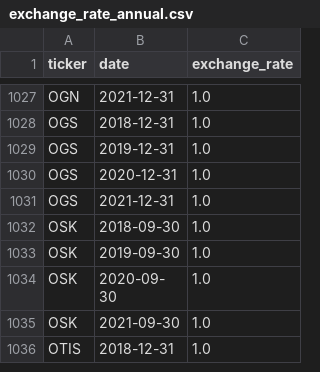
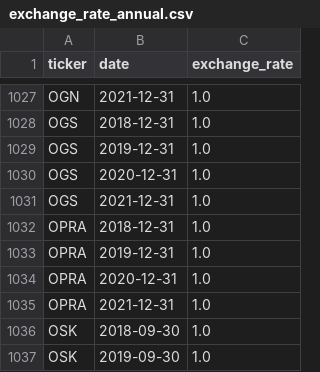
Before and after one commit to Bayan2019/TCC_Dashboard, a CSV file: Files_of_Data/exchange_rate_annual.csv, drawn as a sheet; only a part is shown, gaps mark what is left out; the shorter side is filled out with more unchanged rows.

Commit message:
Add files via upload

```diff
--- a/Files_of_Data/exchange_rate_annual.csv
+++ b/Files_of_Data/exchange_rate_annual.csv
@@ -1031,2 +1031,6 @@ OGS,2020-12-31,1.0
 OGS,2021-12-31,1.0
+OPRA,2018-12-31,1.0
+OPRA,2019-12-31,1.0
+OPRA,2020-12-31,1.0
+OPRA,2021-12-31,1.0
 OSK,2018-09-30,1.0
```
